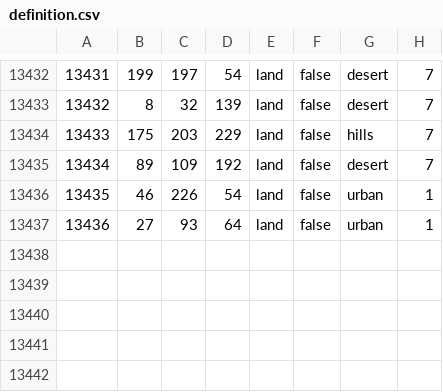
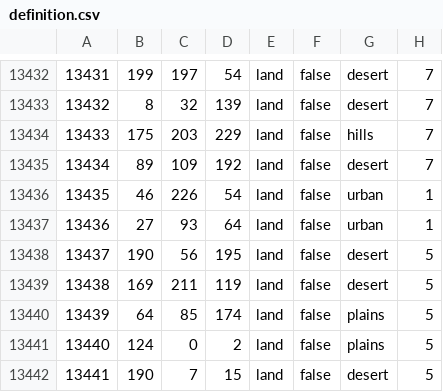
Before and after one commit to ECModder/2025-Dragon-Vs.-Eagle, a CSV file: map/definition.csv, drawn as a sheet; only a part is shown, gaps mark what is left out.

```diff
--- a/map/definition.csv
+++ b/map/definition.csv
@@ -13437 +13437,6 @@
 13436;27;93;64;land;false;urban;1
+13437;190;56;195;land;false;desert;5
+13438;169;211;119;land;false;desert;5
+13439;64;85;174;land;false;plains;5
+13440;124;0;2;land;false;plains;5
+13441;190;7;15;land;false;desert;5
```
Also changed, not shown: 17 other files.
